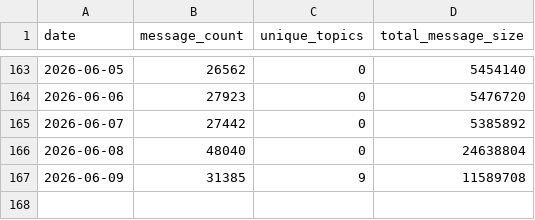
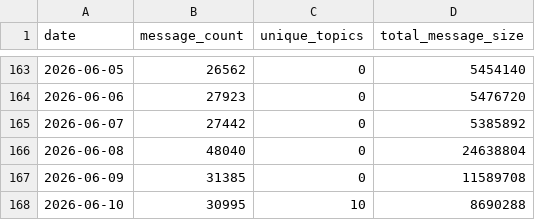
Before and after one commit to kaldun-tech/dune-hedera-dashboard, a CSV file: data/hcs_daily_stats.csv, drawn as a sheet; only a part is shown, gaps mark what is left out.

```diff
--- a/data/hcs_daily_stats.csv
+++ b/data/hcs_daily_stats.csv
@@ -166,2 +166,3 @@ date,message_count,unique_topics,total_message_size
 2026-06-08,48040,0,24638804
-2026-06-09,31385,9,11589708
+2026-06-09,31385,0,11589708
+2026-06-10,30995,10,8690288
```
